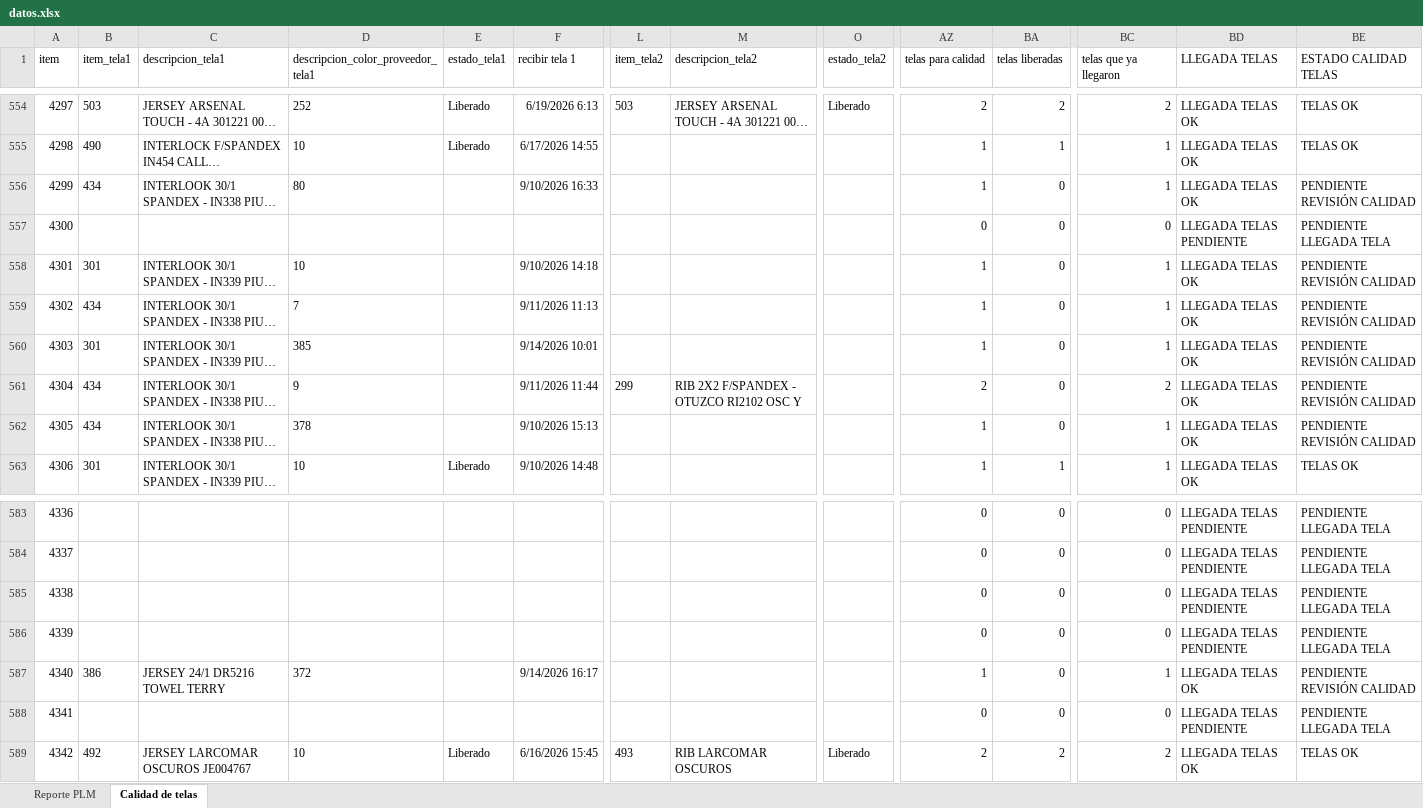
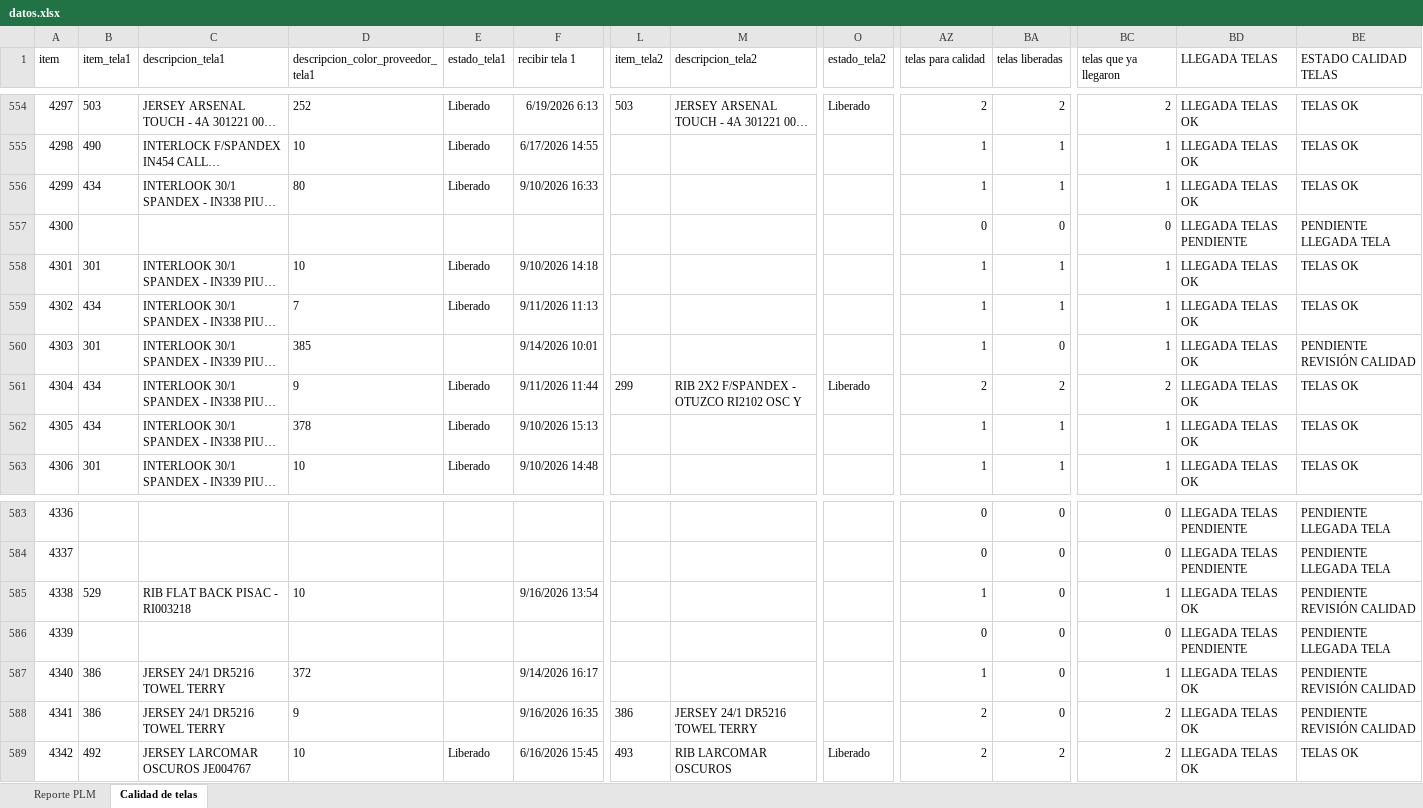
Before and after one commit to AnaliticaURA/PendientesLiberacion, an Excel workbook: datos.xlsx, sheet Calidad de telas, drawn as a sheet; only a part is shown, gaps mark what is left out; long unchanged cells end in …; values as stored, in another font and other column widths than the file's, no borders; conditional formats and table styles not drawn; the diff covers the shown part only; the diff names each change by its address in the sheet, - before the commit and + after, or states it on an @@ line.

```diff
--- a/datos.xlsx (sheet Calidad de telas)
+++ b/datos.xlsx (sheet Calidad de telas)
-E556 (estado_tela1): (empty)
+E556 (estado_tela1): Liberado
-BA556 (telas liberadas): 0
+BA556 (telas liberadas): 1
-BE556 (ESTADO CALIDAD TELAS): PENDIENTE REVISIÓN CALIDAD
+BE556 (ESTADO CALIDAD TELAS): TELAS OK
-E558:E559 (estado_tela1): (empty)
+E558:E559 (estado_tela1): Liberado
-BA558:BA559 (telas liberadas): 0
+BA558:BA559 (telas liberadas): 1
-BE558:BE559 (ESTADO CALIDAD TELAS): PENDIENTE REVISIÓN CALIDAD
+BE558:BE559 (ESTADO CALIDAD TELAS): TELAS OK
-E561:E562 (estado_tela1): (empty)
+E561:E562 (estado_tela1): Liberado
-O561 (estado_tela2): (empty)
+O561 (estado_tela2): Liberado
-BA561 (telas liberadas): 0
+BA561 (telas liberadas): 2
-BE561:BE562 (ESTADO CALIDAD TELAS): PENDIENTE REVISIÓN CALIDAD
+BE561:BE562 (ESTADO CALIDAD TELAS): TELAS OK
-BA562 (telas liberadas): 0
+BA562 (telas liberadas): 1
-B585 (item_tela1): (empty)
+B585 (item_tela1): 529
-C585 (descripcion_tela1): (empty)
+C585 (descripcion_tela1): RIB FLAT BACK PISAC - RI003218
-D585: (empty)
+D585: 10
-F585 (recibir tela 1): (empty)
+F585 (recibir tela 1): 9/16/2026 13:54
-AZ585 (telas para calidad): 0
+AZ585 (telas para calidad): 1
-BC585 (telas que ya llegaron): 0
+BC585 (telas que ya llegaron): 1
-BD585 (LLEGADA TELAS): LLEGADA TELAS PENDIENTE
+BD585 (LLEGADA TELAS): LLEGADA TELAS OK
-BE585 (ESTADO CALIDAD TELAS): PENDIENTE LLEGADA TELA
+BE585 (ESTADO CALIDAD TELAS): PENDIENTE REVISIÓN CALIDAD
-B588 (item_tela1): (empty)
+B588 (item_tela1): 386
-C588 (descripcion_tela1): (empty)
+C588 (descripcion_tela1): JERSEY 24/1 DR5216 TOWEL TERRY
-D588: (empty)
+D588: 9
-F588 (recibir tela 1): (empty)
+F588 (recibir tela 1): 9/16/2026 16:35
-L588 (item_tela2): (empty)
+L588 (item_tela2): 386
-M588 (descripcion_tela2): (empty)
+M588 (descripcion_tela2): JERSEY 24/1 DR5216 TOWEL TERRY
-AZ588 (telas para calidad): 0
+AZ588 (telas para calidad): 2
-BC588 (telas que ya llegaron): 0
+BC588 (telas que ya llegaron): 2
-BD588 (LLEGADA TELAS): LLEGADA TELAS PENDIENTE
+BD588 (LLEGADA TELAS): LLEGADA TELAS OK
-BE588 (ESTADO CALIDAD TELAS): PENDIENTE LLEGADA TELA
+BE588 (ESTADO CALIDAD TELAS): PENDIENTE REVISIÓN CALIDAD
```
Also changed, not shown: 120 edited cells elsewhere in this sheet, sheet Reporte PLM.
